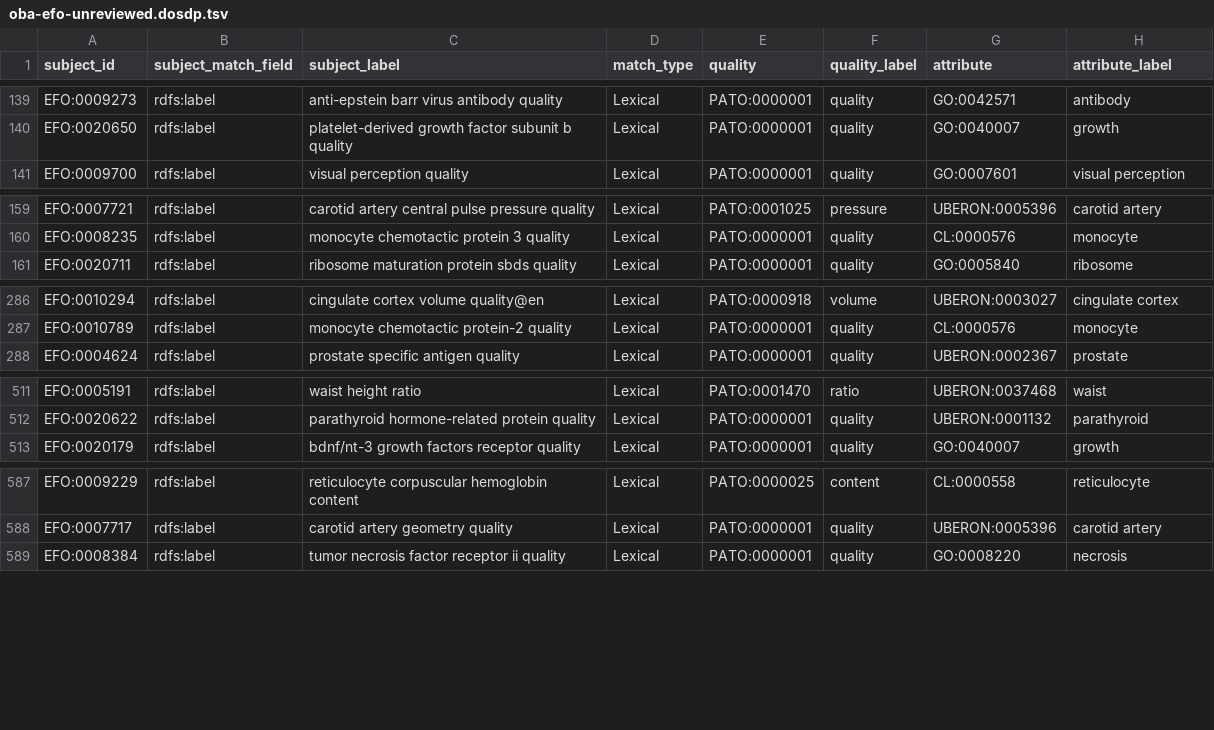
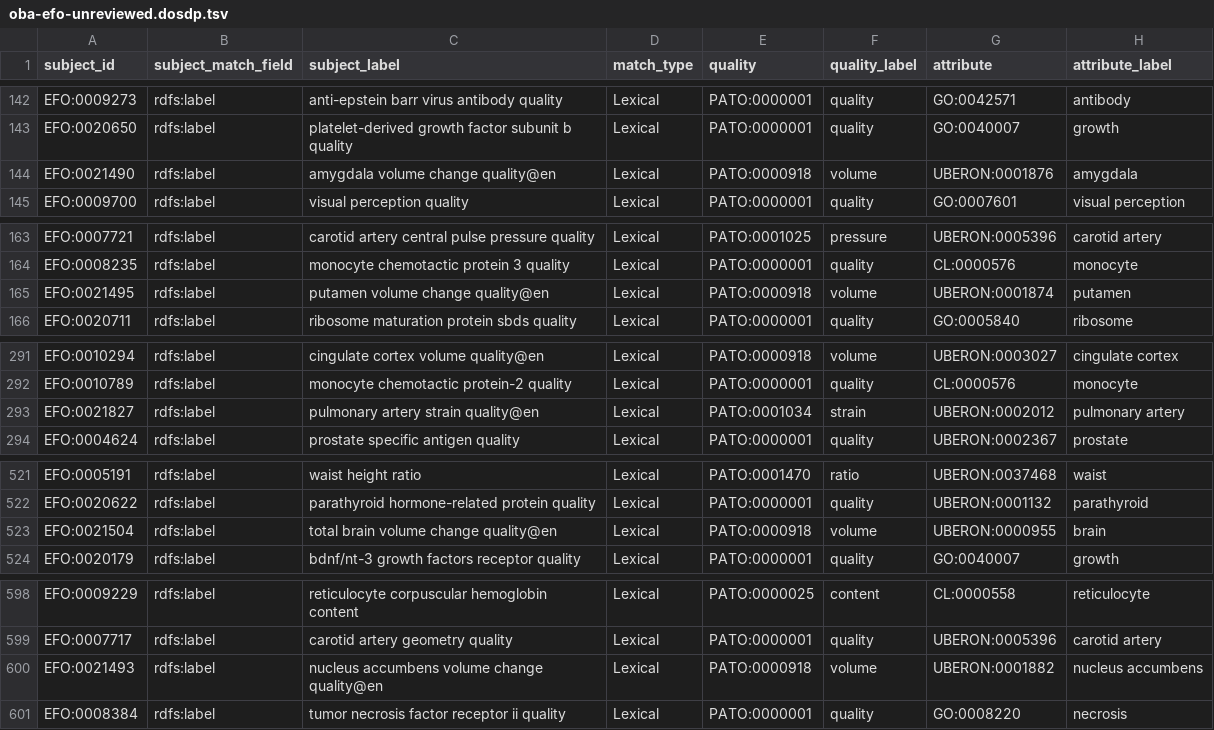
Before and after one commit to obophenotype/bio-attribute-ontology, a TSV file: src/mappings/oba-efo-unreviewed.dosdp.tsv, drawn as a sheet; only a part is shown, gaps mark what is left out; the diff covers the shown part only; the diff names each change by its address in the sheet, - before the commit and + after, or states it on an @@ line.

```diff
--- a/src/mappings/oba-efo-unreviewed.dosdp.tsv
+++ b/src/mappings/oba-efo-unreviewed.dosdp.tsv
+row 144: EFO:0021490 | rdfs:label | amygdala volume change quality@en | Lexical | PATO:0000918 | volume | UBERON:0001876 | amygdala
+row 165: EFO:0021495 | rdfs:label | putamen volume change quality@en | Lexical | PATO:0000918 | volume | UBERON:0001874 | putamen
+row 293: EFO:0021827 | rdfs:label | pulmonary artery strain quality@en | Lexical | PATO:0001034 | strain | UBERON:0002012 | pulmonary artery
+row 523: EFO:0021504 | rdfs:label | total brain volume change quality@en | Lexical | PATO:0000918 | volume | UBERON:0000955 | brain
+row 600: EFO:0021493 | rdfs:label | nucleus accumbens volume change quality@en | Lexical | PATO:0000918 | volume | UBERON:0001882 | nucleus accumbens
```
Also changed, not shown: 11 added rows elsewhere in this file, src/mappings/oba-vt-unmapped.sssom.tsv, src/mappings/oba-vt-unreviewed.dosdp.tsv, 2 other files.
